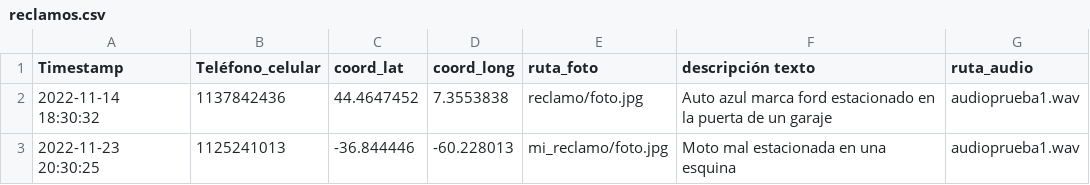
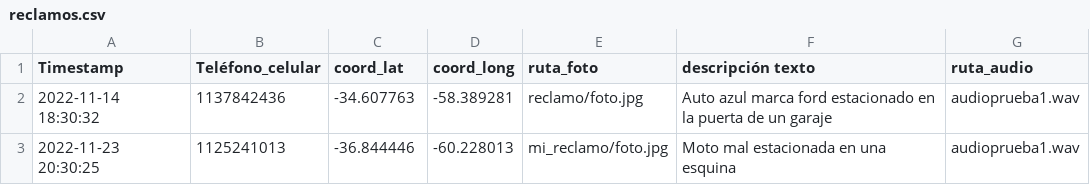
Before and after one commit to FerCondino/Grupo-5-TP2, a CSV file: main/reclamos.csv, drawn as a sheet.

```diff
--- a/main/reclamos.csv
+++ b/main/reclamos.csv
@@ -1,3 +1,3 @@
 Timestamp,Teléfono_celular,coord_lat,coord_long,ruta_foto,descripción texto,ruta_audio
-2022-11-14 18:30:32,1137842436,44.4647452,7.3553838,reclamo/foto.jpg,Auto azul marca ford estacionado en la puerta de un garaje,audioprueba1.wav
+2022-11-14 18:30:32,1137842436,-34.607763,-58.389281,reclamo/foto.jpg,Auto azul marca ford estacionado en la puerta de un garaje,audioprueba1.wav
 2022-11-23 20:30:25,1125241013,-36.844446,-60.228013,mi_reclamo/foto.jpg,Moto mal estacionada en una esquina,audioprueba1.wav
```
Also changed, not shown: main/BaseDenuncias.csv, 1 other file.
